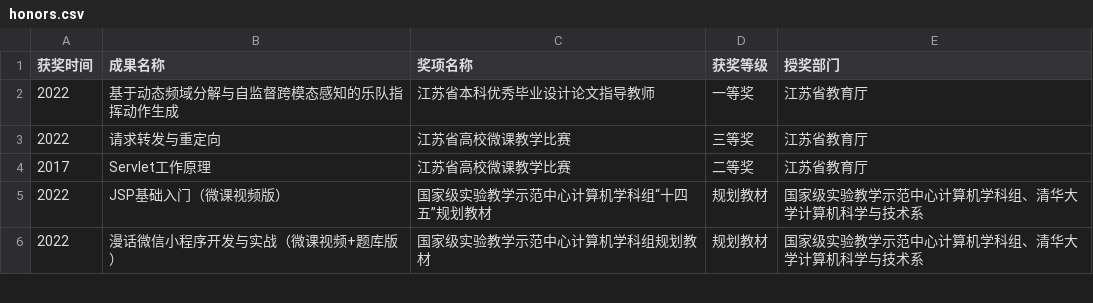
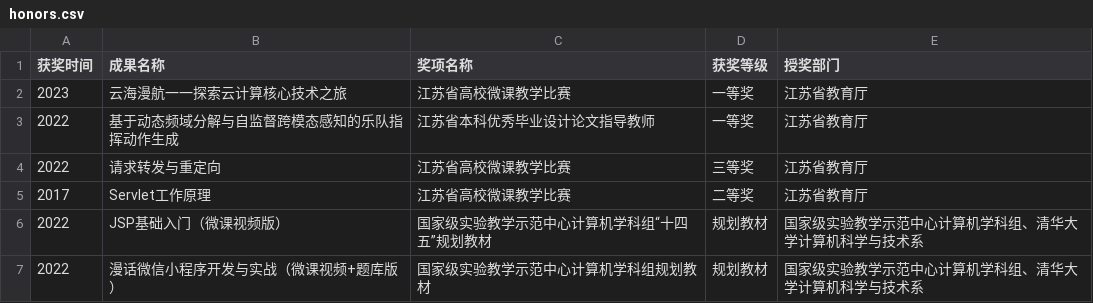
Before and after one commit to ChenDelong1999/AIM-Group-Home-Page, a CSV file: content/courses/教学成果/honors.csv, drawn as a sheet; only a part is shown.

Commit message:
Update honors.csv

```diff
--- a/content/courses/教学成果/honors.csv
+++ b/content/courses/教学成果/honors.csv
@@ -1,2 +1,3 @@
 获奖时间,成果名称,奖项名称,获奖等级,授奖部门
+2023,云海漫航一一探索云计算核心技术之旅,江苏省高校微课教学比赛,一等奖,江苏省教育厅
 2022,基于动态频域分解与自监督跨模态感知的乐队指挥动作生成,江苏省本科优秀毕业设计论文指导教师,一等奖,江苏省教育厅
```
